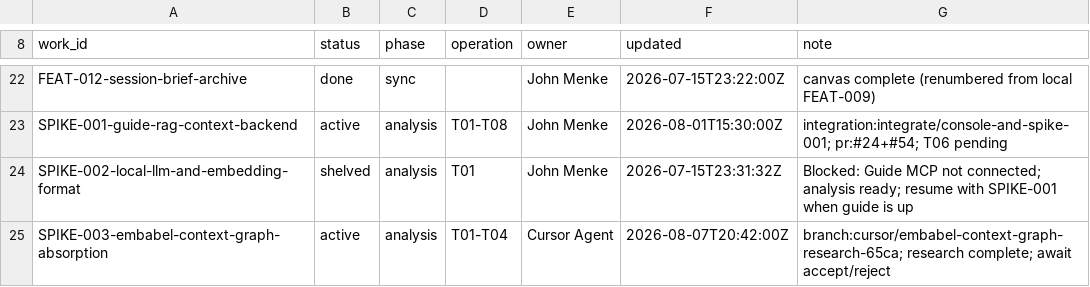
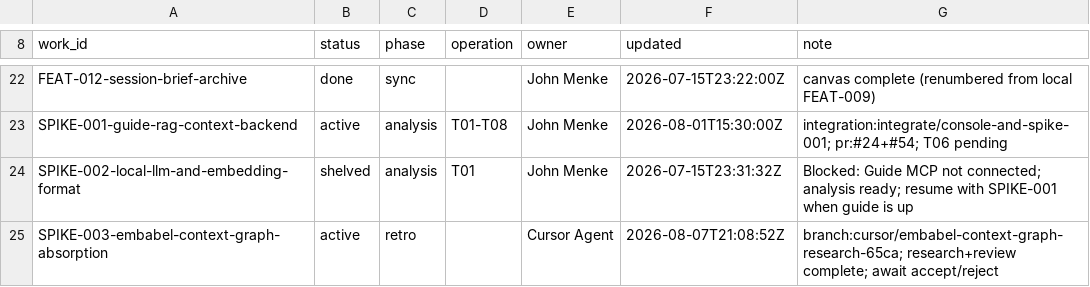
Before and after one commit to jmjava/sdlc-spdd-orchestrator, a TSV file: agent-context/work-registry.tsv, drawn as a sheet; only a part is shown, gaps mark what is left out.

```diff
--- a/agent-context/work-registry.tsv
+++ b/agent-context/work-registry.tsv
@@ -24,2 +24,2 @@ SPIKE-001-guide-rag-context-backend	active	analysis	T01-T08	John Menke	2026-08-0
 SPIKE-002-local-llm-and-embedding-format	shelved	analysis	T01	John Menke	2026-07-15T23:31:32Z	Blocked: Guide MCP not connected; analysis ready; resume with SPIKE-001 when guide is up
-SPIKE-003-embabel-context-graph-absorption	active	analysis	T01-T04	Cursor Agent	2026-08-07T20:42:00Z	branch:cursor/embabel-context-graph-research-65ca; research complete; await accept/reject
+SPIKE-003-embabel-context-graph-absorption	active	retro		Cursor Agent	2026-08-07T21:08:52Z	branch:cursor/embabel-context-graph-research-65ca; research+review complete; await accept/reject
```
Also changed, not shown: 23 other files.
